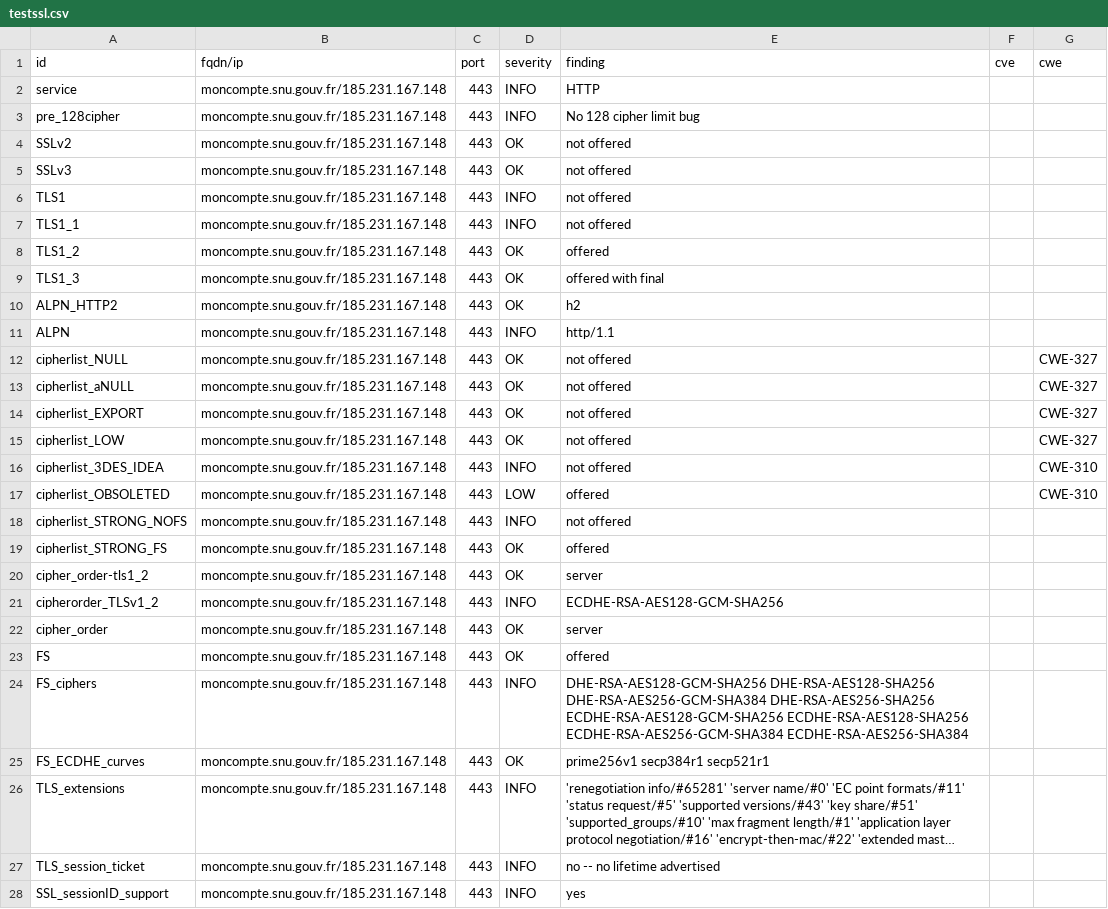
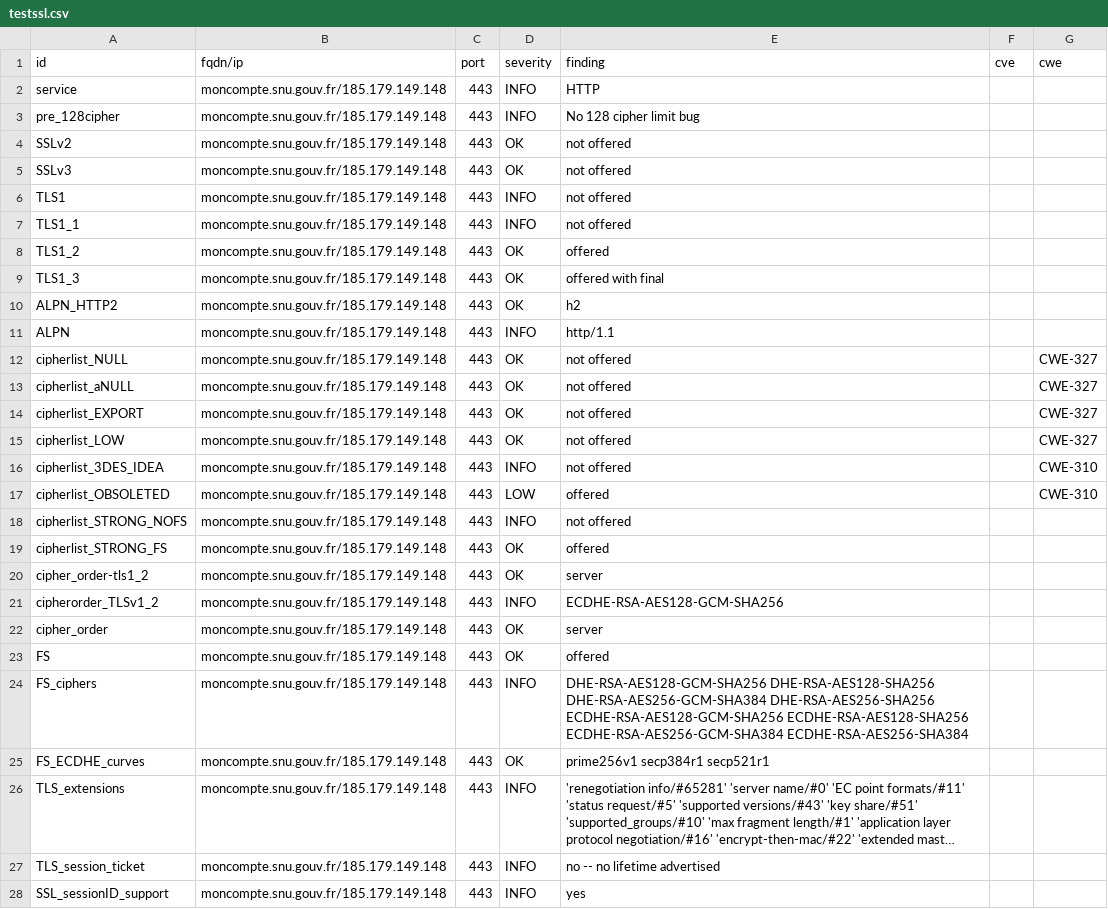
Before and after one commit to julienracine/dashlord, a CSV file: results/aHR0cHM6Ly9tb25jb21wdGUuc251LmdvdXYuZnI=/testssl.csv, drawn as a sheet; only a part is shown; long unchanged cells end in …; the diff covers the shown part only; the diff names each change by its address in the sheet, - before the commit and + after, or states it on an @@ line.

Commit message:
update: https://moncompte.snu.gouv.fr

```diff
--- a/results/aHR0cHM6Ly9tb25jb21wdGUuc251LmdvdXYuZnI=/testssl.csv
+++ b/results/aHR0cHM6Ly9tb25jb21wdGUuc251LmdvdXYuZnI=/testssl.csv
-B2:B28 (fqdn/ip): moncompte.snu.gouv.fr/185.231.167.148
+B2:B28 (fqdn/ip): moncompte.snu.gouv.fr/185.179.149.148
```
Also changed, not shown: 127 edited cells elsewhere in this file, 13 other files.
